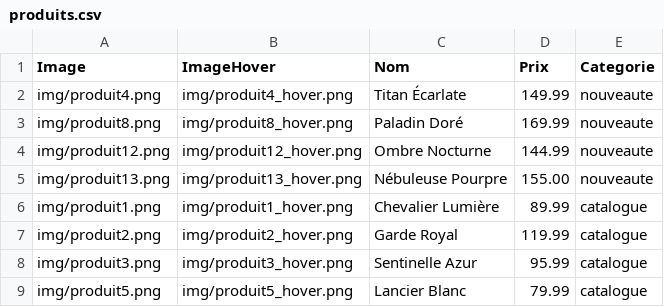
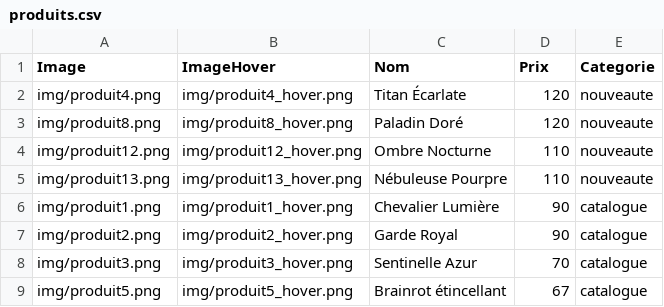
Before and after one commit to anatolee4/site-sae-105, a CSV file: produits.csv, drawn as a sheet.

Commit message:
prix

```diff
--- a/produits.csv
+++ b/produits.csv
@@ -1,9 +1,9 @@
 Image,ImageHover,Nom,Prix,Categorie
-img/produit4.png,img/produit4_hover.png,Titan Écarlate,149.99,nouveaute
-img/produit8.png,img/produit8_hover.png,Paladin Doré,169.99,nouveaute
-img/produit12.png,img/produit12_hover.png,Ombre Nocturne,144.99,nouveaute
-img/produit13.png,img/produit13_hover.png,Nébuleuse Pourpre,155.00,nouveaute
-img/produit1.png,img/produit1_hover.png,Chevalier Lumière,89.99,catalogue
-img/produit2.png,img/produit2_hover.png,Garde Royal,119.99,catalogue
-img/produit3.png,img/produit3_hover.png,Sentinelle Azur,95.99,catalogue
-img/produit5.png,img/produit5_hover.png,Lancier Blanc,79.99,catalogue
+img/produit4.png,img/produit4_hover.png,Titan Écarlate,120,nouveaute
+img/produit8.png,img/produit8_hover.png,Paladin Doré,120,nouveaute
+img/produit12.png,img/produit12_hover.png,Ombre Nocturne,110,nouveaute
+img/produit13.png,img/produit13_hover.png,Nébuleuse Pourpre,110,nouveaute
+img/produit1.png,img/produit1_hover.png,Chevalier Lumière,90,catalogue
+img/produit2.png,img/produit2_hover.png,Garde Royal,90,catalogue
+img/produit3.png,img/produit3_hover.png,Sentinelle Azur,70,catalogue
+img/produit5.png,img/produit5_hover.png,Brainrot étincellant,67,catalogue
```
